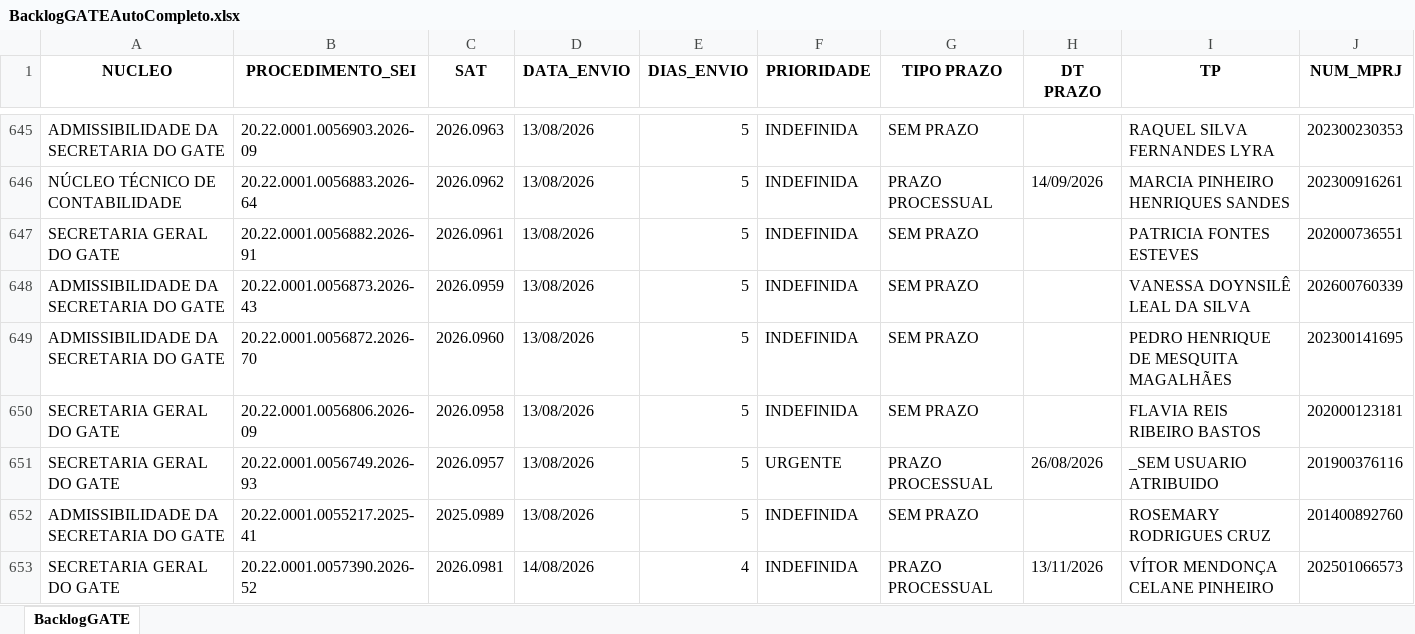
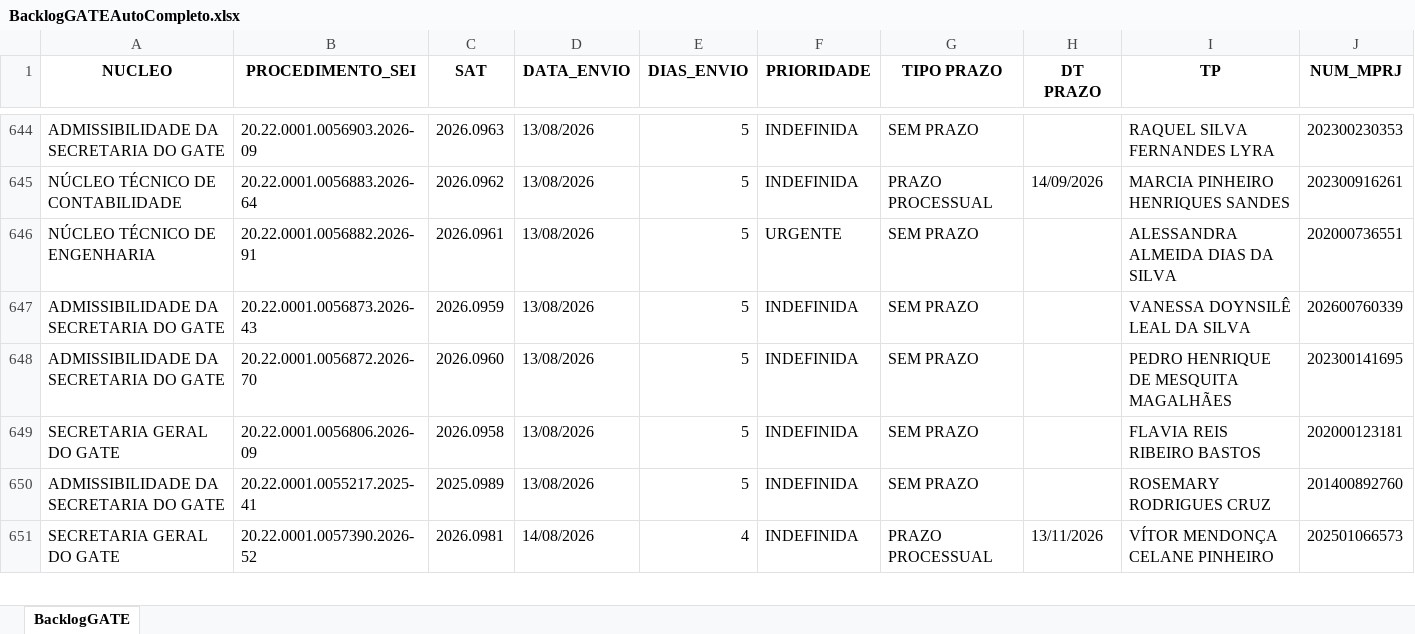
Before and after one commit to pedropaixaomprj/backlog-GATE, an Excel workbook: BacklogGATEAutoCompleto.xlsx, sheet BacklogGATE, drawn as a sheet; only a part is shown, gaps mark what is left out; values as stored, in another font and other column widths than the file's, no borders; removed rows and columns are numbered as before the commit, all else as after; rows hold the shown columns only; the diff covers the shown part only; the diff names each change by its address in the sheet, - before the commit and + after, or states it on an @@ line.

```diff
--- a/BacklogGATEAutoCompleto.xlsx (sheet BacklogGATE)
+++ b/BacklogGATEAutoCompleto.xlsx (sheet BacklogGATE)
-A646 (NUCLEO): SECRETARIA GERAL DO GATE
+A646 (NUCLEO): NÚCLEO TÉCNICO DE ENGENHARIA
-F646 (PRIORIDADE): INDEFINIDA
+F646 (PRIORIDADE): URGENTE
-I646 (TP): PATRICIA FONTES ESTEVES
+I646 (TP): ALESSANDRA ALMEIDA DIAS DA SILVA
-row 651: SECRETARIA GERAL DO GATE | 20.22.0001.0056749.2026-93 | 2026.0957 | 13/08/2026 | 5 | URGENTE | PRAZO PROCESSUAL | 26/08/2026 | _SEM USUARIO ATRIBUIDO | 201900376116
```
Also changed, not shown: 1 added row, 1 removed row and 9 edited cells elsewhere in this sheet, SaidaSemITGATEAutoCompleto.xlsx, 1 other file.
